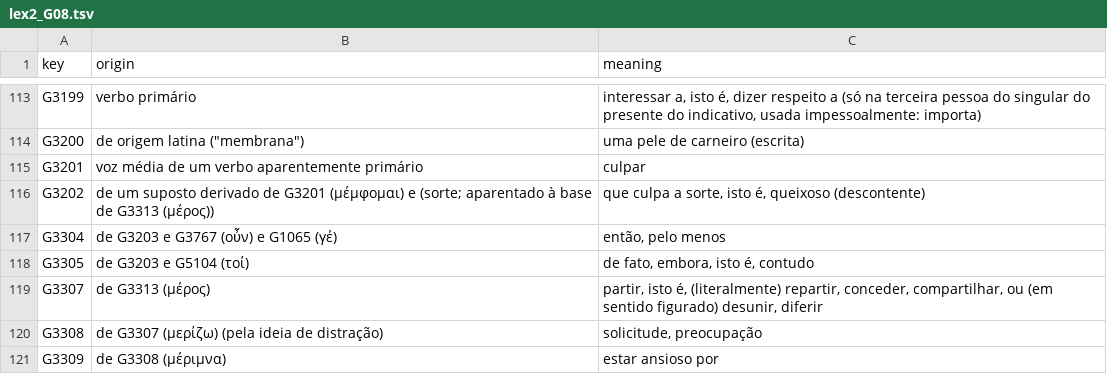
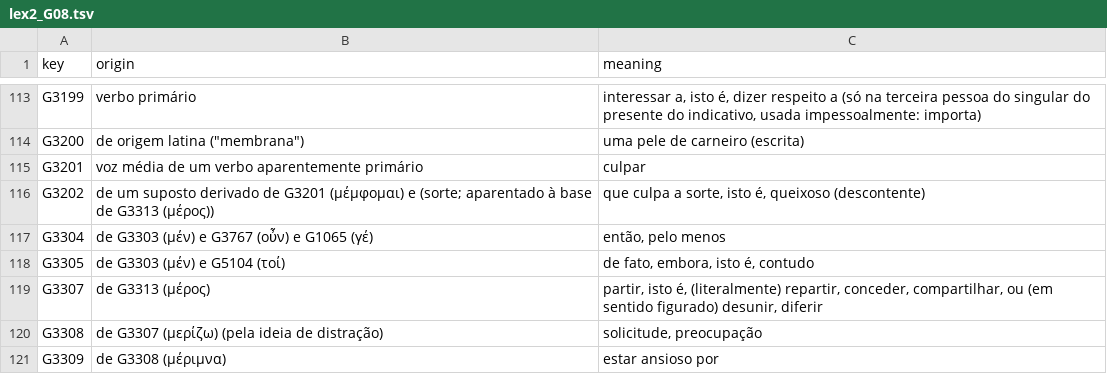
Before and after one commit to josafams/biblia-interlinear, a TSV file: data/lexicon_pt/lex2_G08.tsv, drawn as a sheet; only a part is shown, gaps mark what is left out.

```diff
--- a/data/lexicon_pt/lex2_G08.tsv
+++ b/data/lexicon_pt/lex2_G08.tsv
@@ -116,4 +116,4 @@ G3201	voz média de um verbo aparentemente primário	culpar
 G3202	de um suposto derivado de G3201 (μέμφομαι) e (sorte; aparentado à base de G3313 (μέρος))	que culpa a sorte, isto é, queixoso (descontente)
-G3304	de G3203 e G3767 (οὖν) e G1065 (γέ)	então, pelo menos
-G3305	de G3203 e G5104 (τοί)	de fato, embora, isto é, contudo
+G3304	de G3303 (μέν) e G3767 (οὖν) e G1065 (γέ)	então, pelo menos
+G3305	de G3303 (μέν) e G5104 (τοί)	de fato, embora, isto é, contudo
 G3307	de G3313 (μέρος)	partir, isto é, (literalmente) repartir, conceder, compartilhar, ou (em sentido figurado) desunir, diferir
```
Also changed, not shown: data/lexicon_pt/lex2_G01.tsv, data/lexicon_pt/lex2_G09.tsv, 3 other files.
